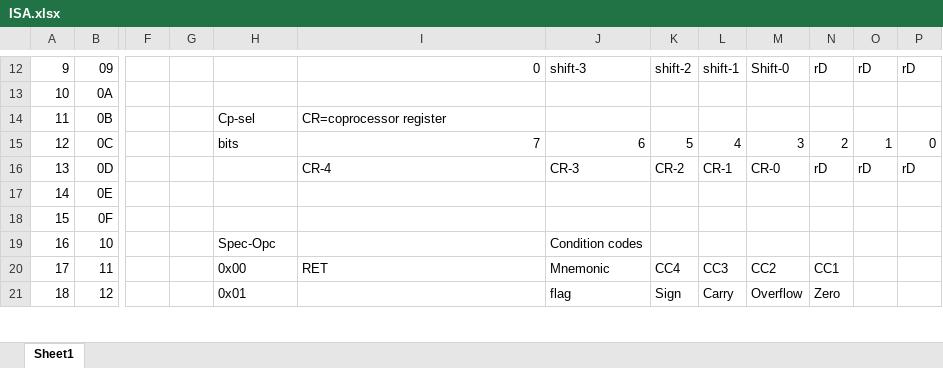
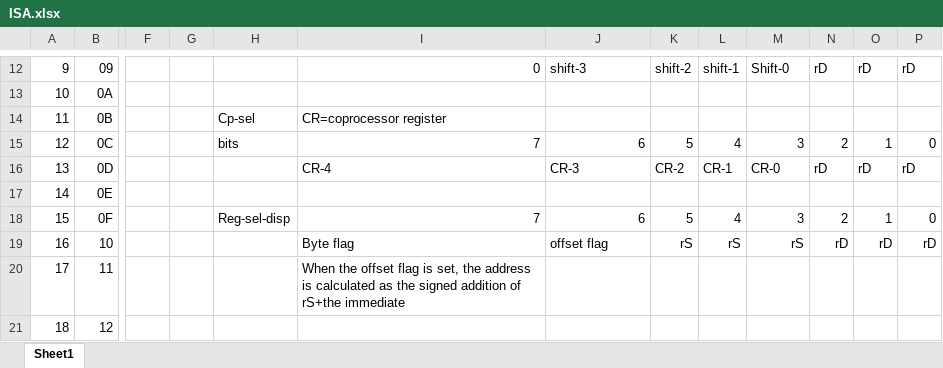
Before and after one commit to d16-processor/d16, an Excel workbook: ISA.xlsx, sheet Sheet1, drawn as a sheet; only a part is shown, gaps mark what is left out; values as stored, in another font and other column widths than the file's, no borders; the diff covers the shown part only; the diff names each change by its address in the sheet, - before the commit and + after, or states it on an @@ line.

Commit message:
Add new encoding for Loads and Stores Now allows for bytewise stores, as well as offsets

```diff
--- a/ISA.xlsx (sheet Sheet1)
+++ b/ISA.xlsx (sheet Sheet1)
-H18: (empty)
+H18: Reg-sel-disp
-I18: (empty)
+I18: 7
-J18: (empty)
+J18: 6
-K18: (empty)
+K18: 5
-L18: (empty)
+L18: 4
-M18: (empty)
+M18: 3
-N18: (empty)
+N18: 2
-O18: (empty)
+O18: 1
-P18: (empty)
+P18: 0
-H19: Spec-Opc
+H19: (empty)
-I19: (empty)
+I19: Byte flag
-J19: Condition codes
+J19: offset flag
-K19: (empty)
+K19: rS
-L19: (empty)
+L19: rS
-M19: (empty)
+M19: rS
-N19: (empty)
+N19: rD
-O19: (empty)
+O19: rD
-P19: (empty)
+P19: rD
-H20: 0x00
+H20: (empty)
-I20: RET
+I20: When the offset flag is set, the address is calculated as the signed addition of rS+the immediate
-J20: Mnemonic
+J20: (empty)
-K20: CC4
+K20: (empty)
-L20: CC3
+L20: (empty)
-M20: CC2
+M20: (empty)
-N20: CC1
+N20: (empty)
-H21: 0x01
+H21: (empty)
-J21: flag
+J21: (empty)
-K21: Sign
+K21: (empty)
-L21: Carry
+L21: (empty)
-M21: Overflow
+M21: (empty)
-N21: Zero
+N21: (empty)
```
Also changed, not shown: 205 edited cells elsewhere in this sheet, 8 other files.
